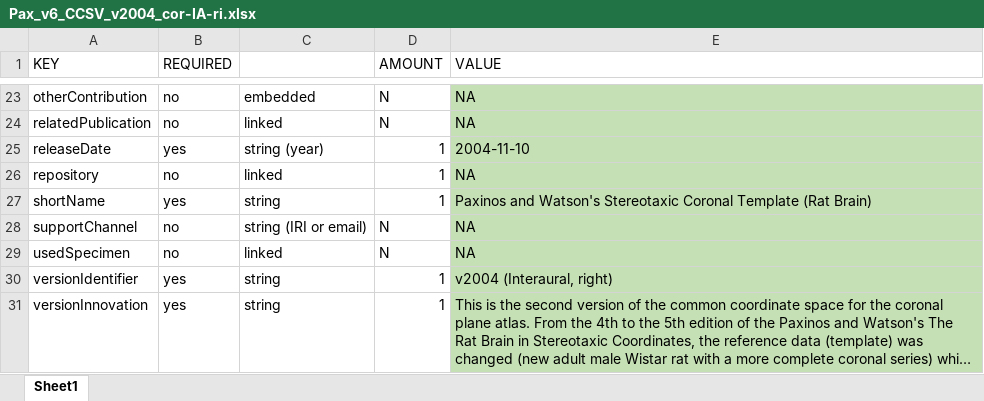
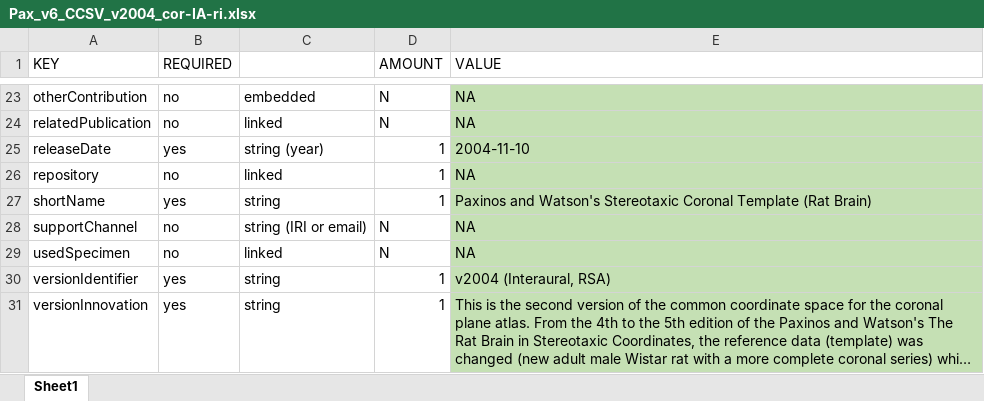
Before and after one commit to UlrikeS91/AtlasIntegration-into-openMINDS, an Excel workbook: PaxinosWatson-RBSC/6th-edition/Pax_v6_CCSV_v2004_cor-IA-ri.xlsx, sheet Sheet1, drawn as a sheet; only a part is shown, gaps mark what is left out; long unchanged cells end in …; values as stored, in another font and other column widths than the file's, no borders; the diff names each change by its address in the sheet, - before the commit and + after, or states it on an @@ line.

Commit message:
Change left/right to anatomical axes orientation
Change left and right in the version ID (and therefore also in the at_id and lookup label), to the 3-letter abbreviation for the anatomical axes orientation e.g. v2004 (Bregma, right) changed into v2004 (Bregma, RIA)

```diff
--- a/PaxinosWatson-RBSC/6th-edition/Pax_v6_CCSV_v2004_cor-IA-ri.xlsx (sheet Sheet1)
+++ b/PaxinosWatson-RBSC/6th-edition/Pax_v6_CCSV_v2004_cor-IA-ri.xlsx (sheet Sheet1)
-E30 (VALUE): v2004 (Interaural, right)
+E30 (VALUE): v2004 (Interaural, RSA)
```
Also changed, not shown: PaxinosWatson-RBSC/6th-edition/Pax_v6_BAV_6th_cor-Br-le.xlsx, PaxinosWatson-RBSC/6th-edition/Pax_v6_BAV_6th_cor-Br-ri.xlsx, 6 other files.
